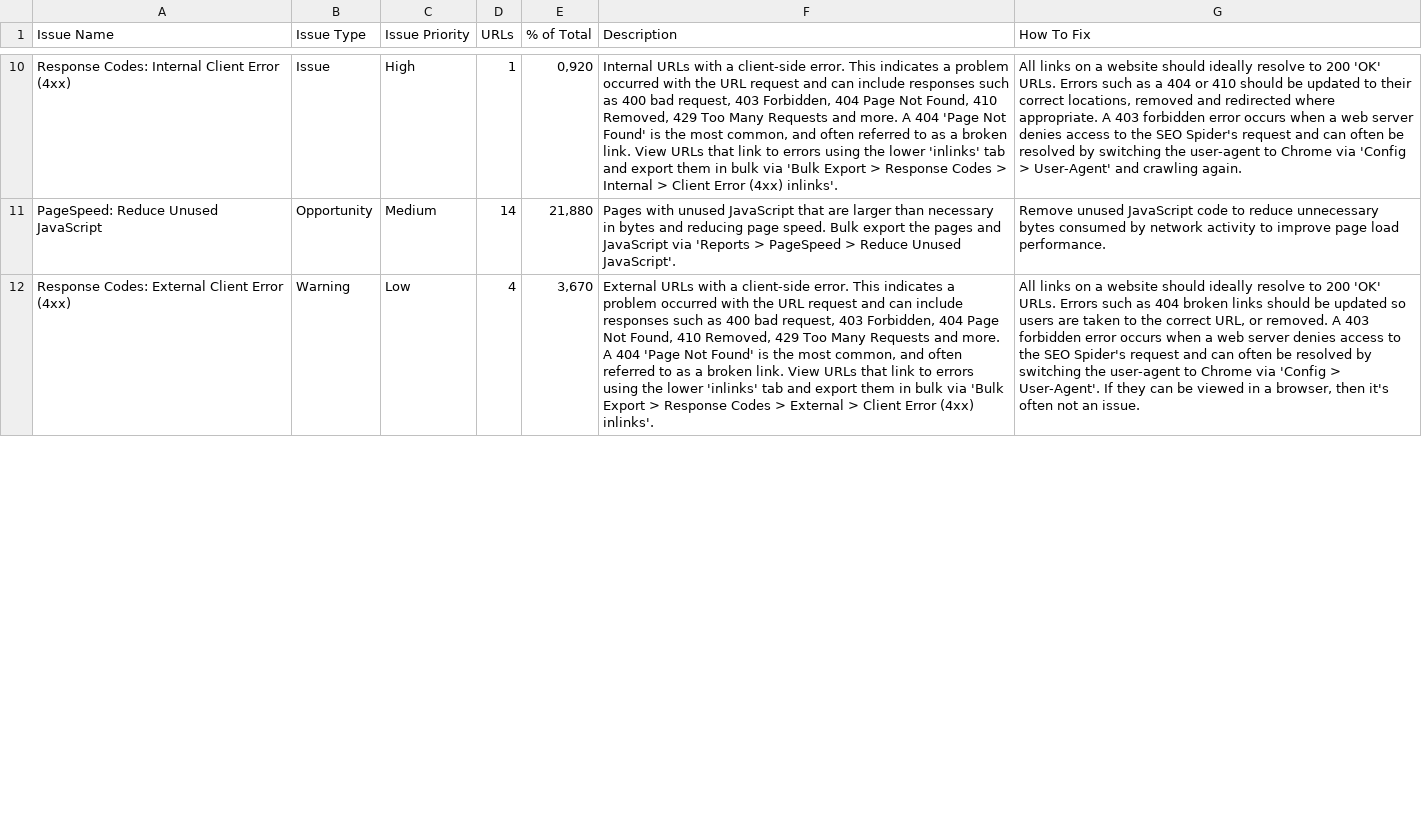
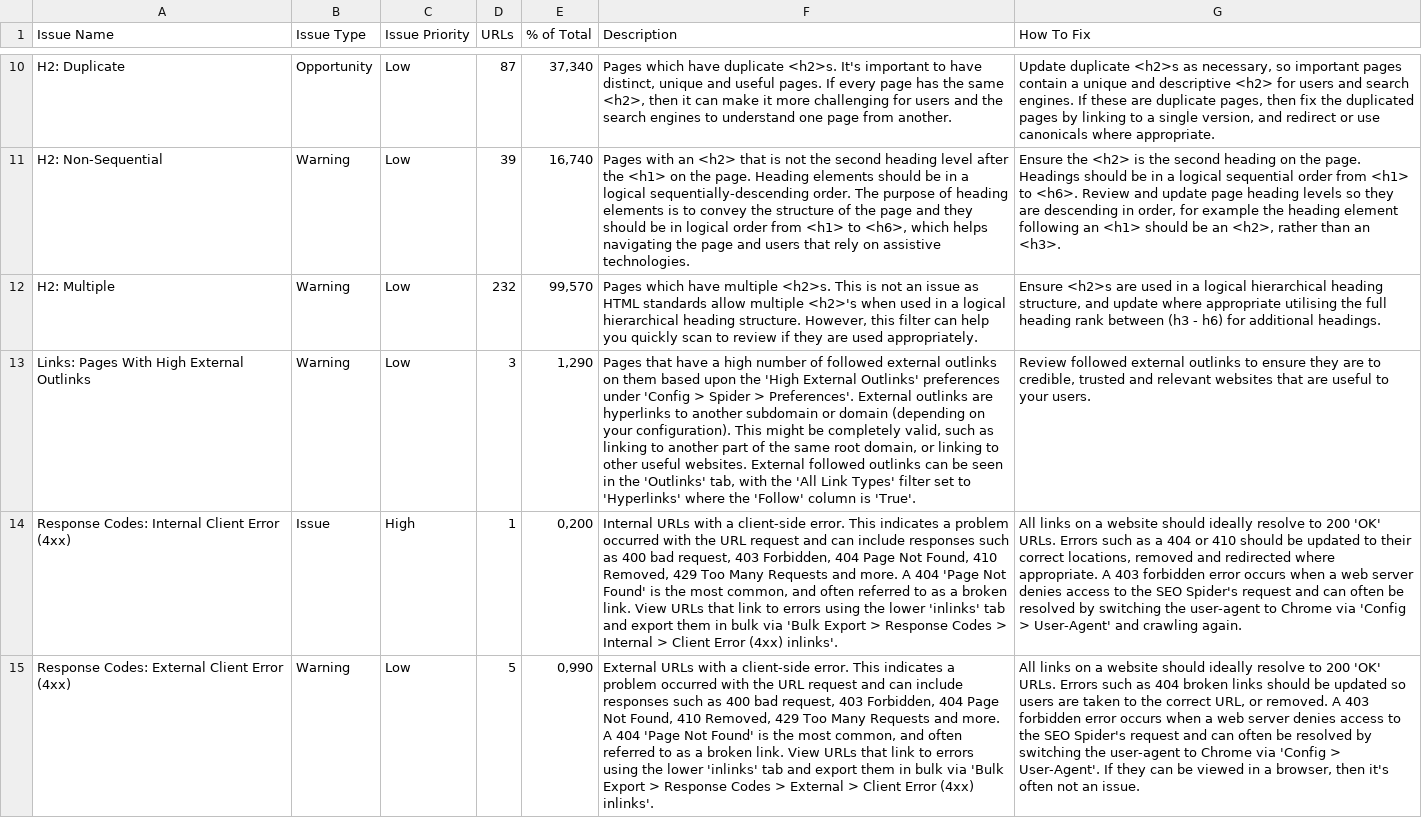
Before and after one commit to masamesoo11/thetaxcalc, a CSV file: upload/issues_overview_report.csv, drawn as a sheet; only a part is shown, gaps mark what is left out; removed rows and columns are numbered as before the commit, all else as after; the diff covers the shown part only; the diff names each change by its address in the sheet, - before the commit and + after, or states it on an @@ line.

```diff
--- a/upload/issues_overview_report.csv
+++ b/upload/issues_overview_report.csv
+row 10: H2: Duplicate | Opportunity | Low | 87 | 37,340 | Pages which have duplicate <h2>s. It's important to have distinct, unique and useful pages. If every page has the same <h2>, then it can make it more challenging for users and the search engines to understand one page from another. | Update duplicate <h2>s as necessary, so important pages contain a unique and descriptive <h2> for users and search engines. If these are duplicate pages, then fix the duplicated pages by linking to a single version, and redirect or use canonicals where appropriate.
+row 11: H2: Non-Sequential | Warning | Low | 39 | 16,740 | Pages with an <h2> that is not the second heading level after the <h1> on the page. Heading elements should be in a logical sequentially-descending order. The purpose of heading elements is to convey the structure of the page and they should be in logical order from <h1> to <h6>, which helps navigating the page and users that rely on assistive technologies. | Ensure the <h2> is the second heading on the page. Headings should be in a logical sequential order from <h1> to <h6>. Review and update page heading levels so they are descending in order, for example the heading element following an <h1> should be an <h2>, rather than an <h3>.
+row 12: H2: Multiple | Warning | Low | 232 | 99,570 | Pages which have multiple <h2>s. This is not an issue as HTML standards allow multiple <h2>'s when used in a logical hierarchical heading structure. However, this filter can help you quickly scan to review if they are used appropriately. | Ensure <h2>s are used in a logical hierarchical heading structure, and update where appropriate utilising the full heading rank between (h3 - h6) for additional headings.
+row 13: Links: Pages With High External Outlinks | Warning | Low | 3 | 1,290 | Pages that have a high number of followed external outlinks on them based upon the 'High External Outlinks' preferences under 'Config > Spider > Preferences'. External outlinks are hyperlinks to another subdomain or domain (depending on your configuration). This might be completely valid, such as linking to another part of the same root domain, or linking to other useful websites. External followed outlinks can be seen in the 'Outlinks' tab, with the 'All Link Types' filter set to 'Hyperlinks' where the 'Follow' column is 'True'. | Review followed external outlinks to ensure they are to credible, trusted and relevant websites that are useful to your users.
-E14 (% of Total): 0,920
+E14 (% of Total): 0,200
-row 11: PageSpeed: Reduce Unused JavaScript | Opportunity | Medium | 14 | 21,880 | Pages with unused JavaScript that are larger than necessary in bytes and reducing page speed. Bulk export the pages and JavaScript via 'Reports > PageSpeed > Reduce Unused JavaScript'. | Remove unused JavaScript code to reduce unnecessary bytes consumed by network activity to improve page load performance.
-D15 (URLs): 4
+D15 (URLs): 5
-E15 (% of Total): 3,670
+E15 (% of Total): 0,990
```
Also changed, not shown: 8 added rows, 9 removed rows and 8 edited cells elsewhere in this file, 7 other files.
